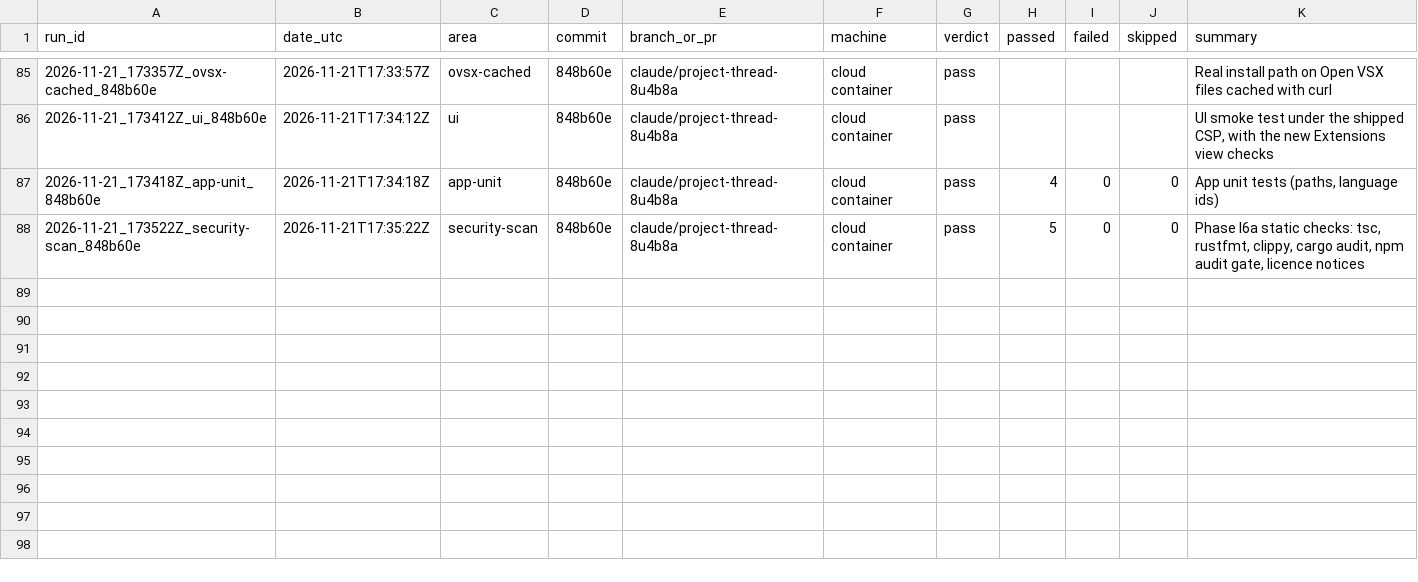
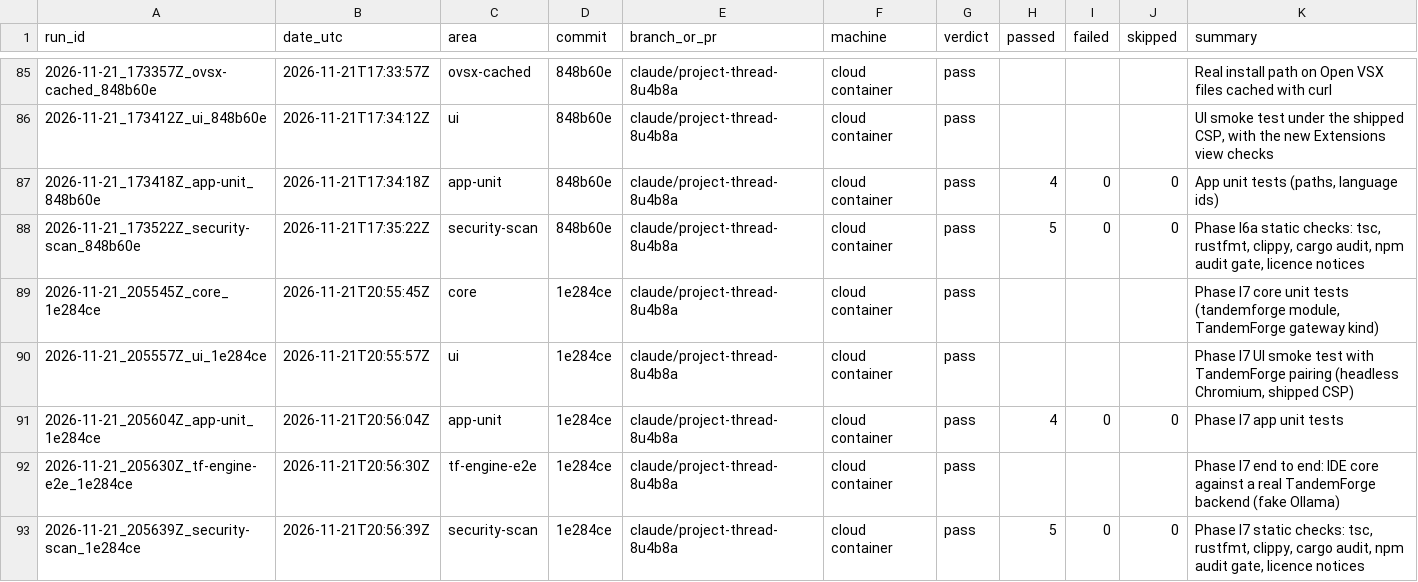
Before and after one commit to Shatoshinakamoto/P2P-AI-IDE, a CSV file: HistoryTest/INDEX.csv, drawn as a sheet; only a part is shown, gaps mark what is left out; the diff names each change by its address in the sheet, - before the commit and + after, or states it on an @@ line.

```diff
--- a/HistoryTest/INDEX.csv
+++ b/HistoryTest/INDEX.csv
+row 89: 2026-11-21_205545Z_core_1e284ce | 2026-11-21T20:55:45Z | core | 1e284ce | claude/project-thread-8u4b8a | cloud container | pass |  |  |  | Phase I7 core unit tests (tandemforge module, TandemForge gateway kind)
+row 90: 2026-11-21_205557Z_ui_1e284ce | 2026-11-21T20:55:57Z | ui | 1e284ce | claude/project-thread-8u4b8a | cloud container | pass |  |  |  | Phase I7 UI smoke test with TandemForge pairing (headless Chromium, shipped CSP)
+row 91: 2026-11-21_205604Z_app-unit_1e284ce | 2026-11-21T20:56:04Z | app-unit | 1e284ce | claude/project-thread-8u4b8a | cloud container | pass | 4 | 0 | 0 | Phase I7 app unit tests
+row 92: 2026-11-21_205630Z_tf-engine-e2e_1e284ce | 2026-11-21T20:56:30Z | tf-engine-e2e | 1e284ce | claude/project-thread-8u4b8a | cloud container | pass |  |  |  | Phase I7 end to end: IDE core against a real TandemForge backend (fake Ollama)
+row 93: 2026-11-21_205639Z_security-scan_1e284ce | 2026-11-21T20:56:39Z | security-scan | 1e284ce | claude/project-thread-8u4b8a | cloud container | pass | 5 | 0 | 0 | Phase I7 static checks: tsc, rustfmt, clippy, cargo audit, npm audit gate, licence notices
```
Also changed, not shown: 47 other files.
